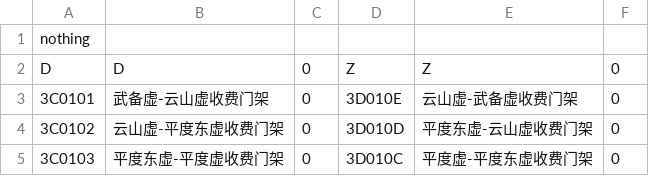
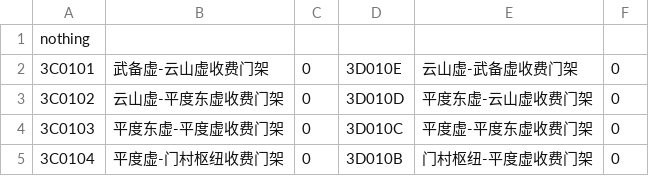
Before and after one commit to RoadRecovery/RoadRecovery98, a CSV file: inputs/mutual.csv, drawn as a sheet; only a part is shown; the shorter side is filled out with more unchanged rows; the diff names each change by its address in the sheet, - before the commit and + after, or states it on an @@ line.

```diff
--- a/inputs/mutual.csv
+++ b/inputs/mutual.csv
-row 2: D | D | 0 | Z | Z | 0
```
Also changed, not shown: inputs/edge.csv, inputs/mileage.csv.
